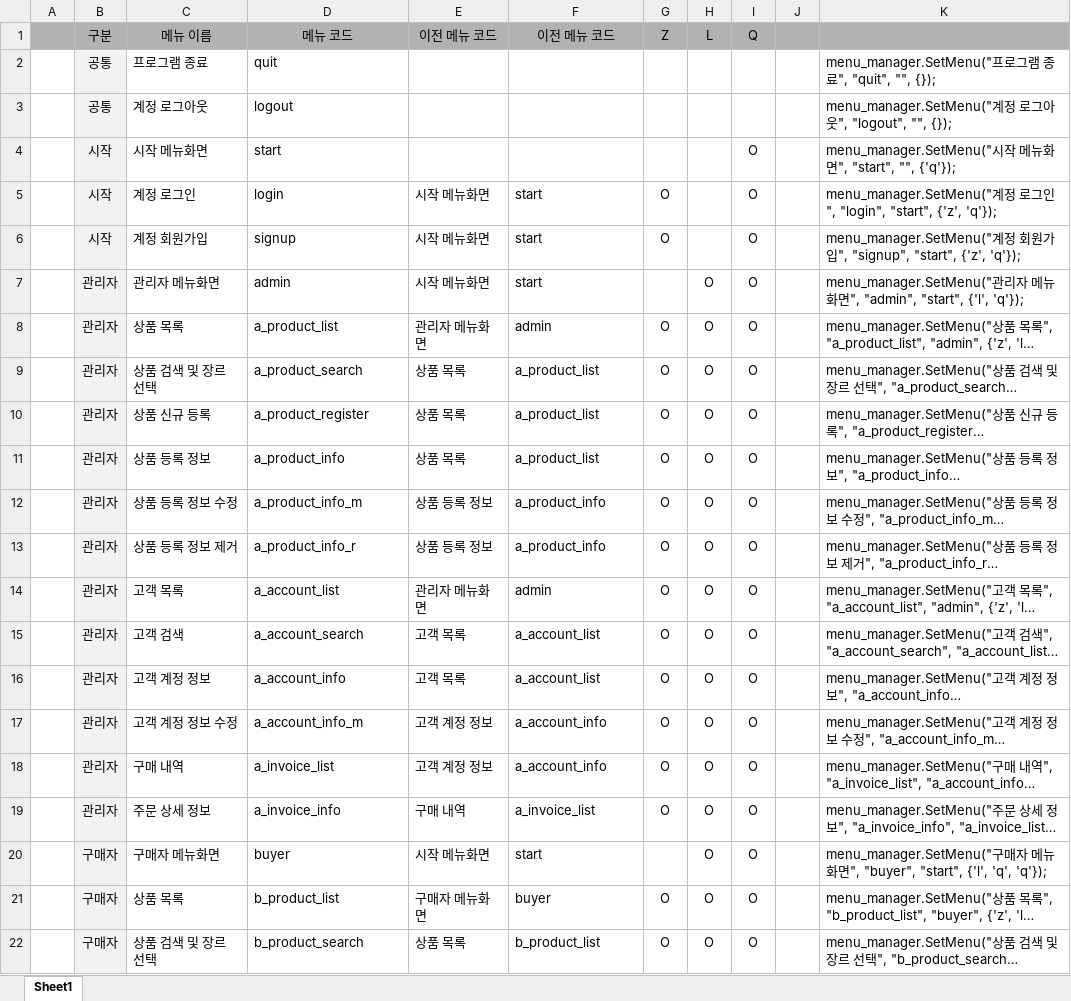
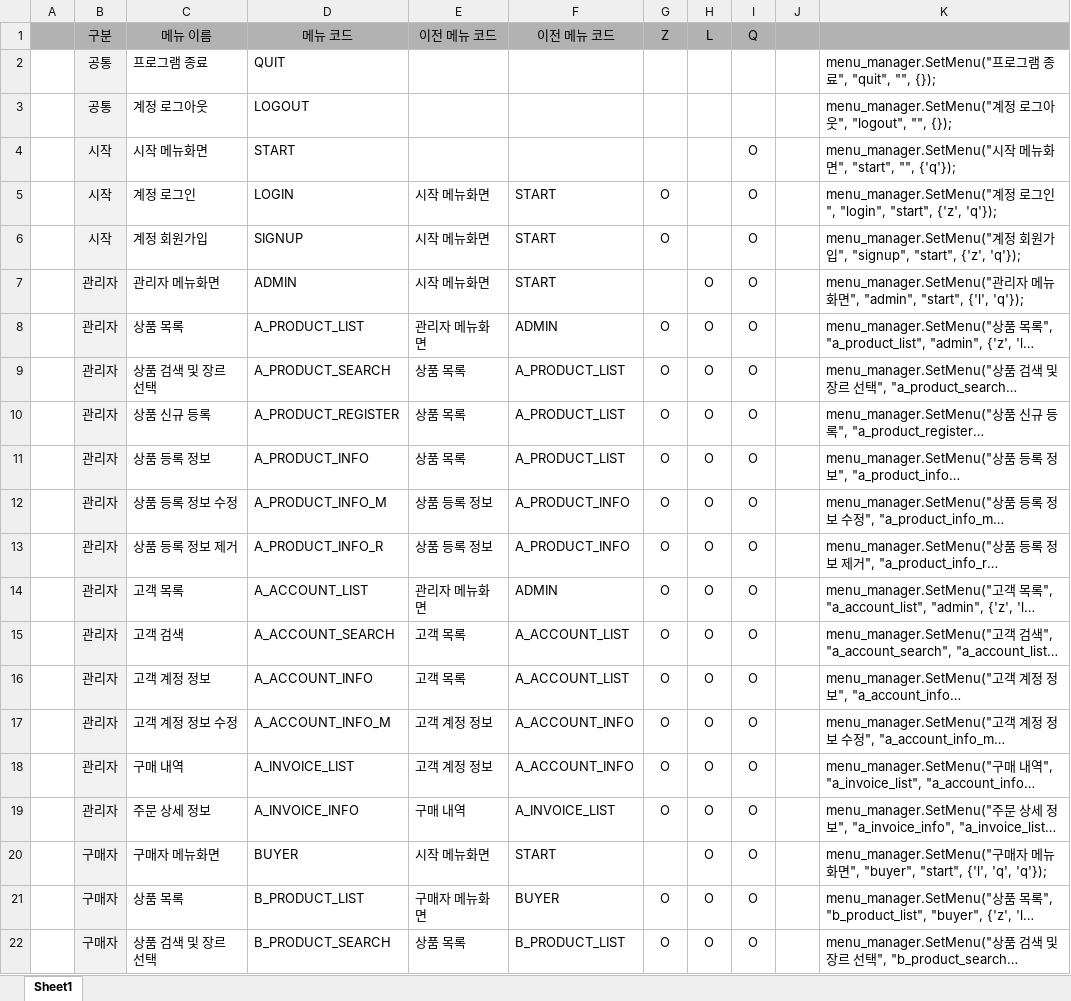
Before and after one commit to inonego/Book-E-Shop, an Excel workbook: menu.xlsm, sheet Sheet1, drawn as a sheet; only a part is shown; long unchanged cells end in …; values as stored, in another font and other column widths than the file's, no borders; charts and pictures not drawn; the diff covers the shown part only; the diff names each change by its address in the sheet, - before the commit and + after, or states it on an @@ line.

```diff
--- a/menu.xlsm (sheet Sheet1)
+++ b/menu.xlsm (sheet Sheet1)
-D2 (메뉴 코드): quit
+D2 (메뉴 코드): QUIT
-D3 (메뉴 코드): logout
+D3 (메뉴 코드): LOGOUT
-D4 (메뉴 코드): start
+D4 (메뉴 코드): START
-D5 (메뉴 코드): login
+D5 (메뉴 코드): LOGIN
-F5:F7 (이전 메뉴 코드): start
+F5:F7 (이전 메뉴 코드): START
-D6 (메뉴 코드): signup
+D6 (메뉴 코드): SIGNUP
-D7 (메뉴 코드): admin
+D7 (메뉴 코드): ADMIN
-D8 (메뉴 코드): a_product_list
+D8 (메뉴 코드): A_PRODUCT_LIST
-F8 (이전 메뉴 코드): admin
+F8 (이전 메뉴 코드): ADMIN
-D9 (메뉴 코드): a_product_search
+D9 (메뉴 코드): A_PRODUCT_SEARCH
-F9:F11 (이전 메뉴 코드): a_product_list
+F9:F11 (이전 메뉴 코드): A_PRODUCT_LIST
-D10 (메뉴 코드): a_product_register
+D10 (메뉴 코드): A_PRODUCT_REGISTER
-D11 (메뉴 코드): a_product_info
+D11 (메뉴 코드): A_PRODUCT_INFO
-D12 (메뉴 코드): a_product_info_m
+D12 (메뉴 코드): A_PRODUCT_INFO_M
-F12:F13 (이전 메뉴 코드): a_product_info
+F12:F13 (이전 메뉴 코드): A_PRODUCT_INFO
-D13 (메뉴 코드): a_product_info_r
+D13 (메뉴 코드): A_PRODUCT_INFO_R
-D14 (메뉴 코드): a_account_list
+D14 (메뉴 코드): A_ACCOUNT_LIST
-F14 (이전 메뉴 코드): admin
+F14 (이전 메뉴 코드): ADMIN
-D15 (메뉴 코드): a_account_search
+D15 (메뉴 코드): A_ACCOUNT_SEARCH
-F15:F16 (이전 메뉴 코드): a_account_list
+F15:F16 (이전 메뉴 코드): A_ACCOUNT_LIST
-D16 (메뉴 코드): a_account_info
+D16 (메뉴 코드): A_ACCOUNT_INFO
-D17 (메뉴 코드): a_account_info_m
+D17 (메뉴 코드): A_ACCOUNT_INFO_M
-F17:F18 (이전 메뉴 코드): a_account_info
+F17:F18 (이전 메뉴 코드): A_ACCOUNT_INFO
-D18 (메뉴 코드): a_invoice_list
+D18 (메뉴 코드): A_INVOICE_LIST
-D19 (메뉴 코드): a_invoice_info
+D19 (메뉴 코드): A_INVOICE_INFO
-F19 (이전 메뉴 코드): a_invoice_list
+F19 (이전 메뉴 코드): A_INVOICE_LIST
-D20 (메뉴 코드): buyer
+D20 (메뉴 코드): BUYER
-F20 (이전 메뉴 코드): start
+F20 (이전 메뉴 코드): START
-D21 (메뉴 코드): b_product_list
+D21 (메뉴 코드): B_PRODUCT_LIST
-F21 (이전 메뉴 코드): buyer
+F21 (이전 메뉴 코드): BUYER
-D22 (메뉴 코드): b_product_search
+D22 (메뉴 코드): B_PRODUCT_SEARCH
-F22 (이전 메뉴 코드): b_product_list
+F22 (이전 메뉴 코드): B_PRODUCT_LIST
```
Also changed, not shown: 12 edited cells elsewhere in this sheet, charts or pictures, 14 other files.
